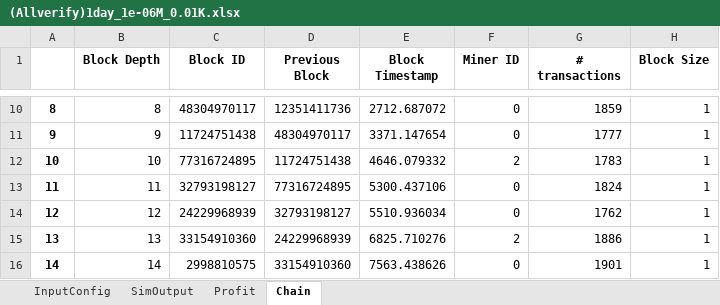
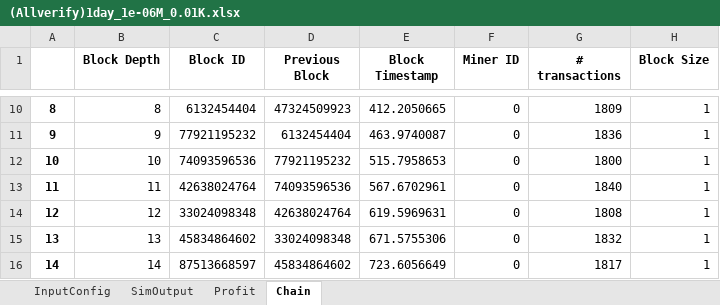
Before and after one commit to nalsadi/BlockSim, an Excel workbook: (Allverify)1day_1e-06M_0.01K.xlsx, sheet Chain, drawn as a sheet; only a part is shown, gaps mark what is left out; values as stored, in another font and other column widths than the file's, no borders; the diff covers the shown part only; the diff names each change by its address in the sheet, - before the commit and + after, or states it on an @@ line.

```diff
--- a/(Allverify)1day_1e-06M_0.01K.xlsx (sheet Chain)
+++ b/(Allverify)1day_1e-06M_0.01K.xlsx (sheet Chain)
-C10 (Block ID): 48304970117
+C10 (Block ID): 6132454404
-D10 (Previous Block): 12351411736
+D10 (Previous Block): 47324509923
-E10 (Block Timestamp): 2712.687072
+E10 (Block Timestamp): 412.2050665
-G10 (# transactions): 1859
+G10 (# transactions): 1809
-C11 (Block ID): 11724751438
+C11 (Block ID): 77921195232
-D11 (Previous Block): 48304970117
+D11 (Previous Block): 6132454404
-E11 (Block Timestamp): 3371.147654
+E11 (Block Timestamp): 463.9740087
-G11 (# transactions): 1777
+G11 (# transactions): 1836
-C12 (Block ID): 77316724895
+C12 (Block ID): 74093596536
-D12 (Previous Block): 11724751438
+D12 (Previous Block): 77921195232
-E12 (Block Timestamp): 4646.079332
+E12 (Block Timestamp): 515.7958653
-F12 (Miner ID): 2
+F12 (Miner ID): 0
-G12 (# transactions): 1783
+G12 (# transactions): 1800
-C13 (Block ID): 32793198127
+C13 (Block ID): 42638024764
-D13 (Previous Block): 77316724895
+D13 (Previous Block): 74093596536
-E13 (Block Timestamp): 5300.437106
+E13 (Block Timestamp): 567.6702961
-G13 (# transactions): 1824
+G13 (# transactions): 1840
-C14 (Block ID): 24229968939
+C14 (Block ID): 33024098348
-D14 (Previous Block): 32793198127
+D14 (Previous Block): 42638024764
-E14 (Block Timestamp): 5510.936034
+E14 (Block Timestamp): 619.5969631
-G14 (# transactions): 1762
+G14 (# transactions): 1808
-C15 (Block ID): 33154910360
+C15 (Block ID): 45834864602
-D15 (Previous Block): 24229968939
+D15 (Previous Block): 33024098348
-E15 (Block Timestamp): 6825.710276
+E15 (Block Timestamp): 671.5755306
-F15 (Miner ID): 2
+F15 (Miner ID): 0
-G15 (# transactions): 1886
+G15 (# transactions): 1832
-C16 (Block ID): 2998810575
+C16 (Block ID): 87513668597
-D16 (Previous Block): 33154910360
+D16 (Previous Block): 45834864602
-E16 (Block Timestamp): 7563.438626
+E16 (Block Timestamp): 723.6056649
-G16 (# transactions): 1901
+G16 (# transactions): 1817
```
Also changed, not shown: 167 added rows and 34 edited cells elsewhere in this sheet, sheet Profit, sheet SimOutput, sheet InputConfig, charts or pictures, 17 other files.
